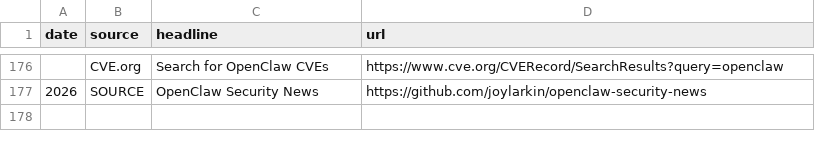
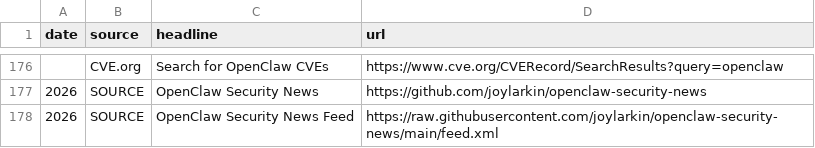
Before and after one commit to joylarkin/openclaw-security-news, a CSV file: openclaw-security-news.csv, drawn as a sheet; only a part is shown, gaps mark what is left out; the diff names each change by its address in the sheet, - before the commit and + after, or states it on an @@ line.

Commit message:
Update openclaw-security-news.csv

```diff
--- a/openclaw-security-news.csv
+++ b/openclaw-security-news.csv
+row 178: 2026 | SOURCE | OpenClaw Security News Feed | https://raw.githubusercontent.com/joylarkin/openclaw-security-news/main/feed.xml
```
